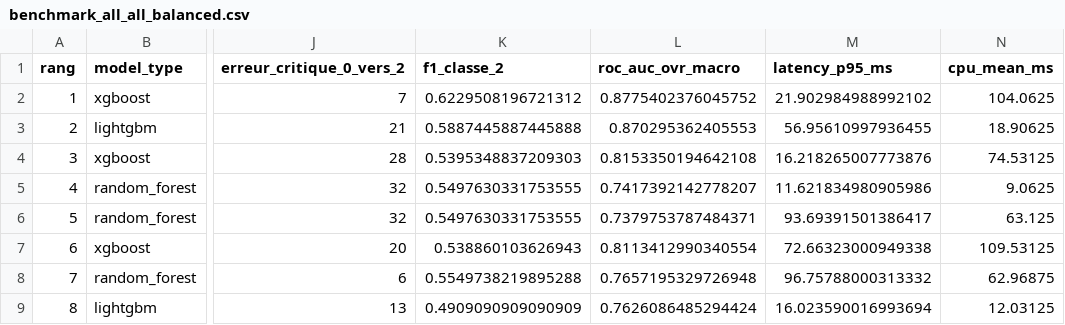
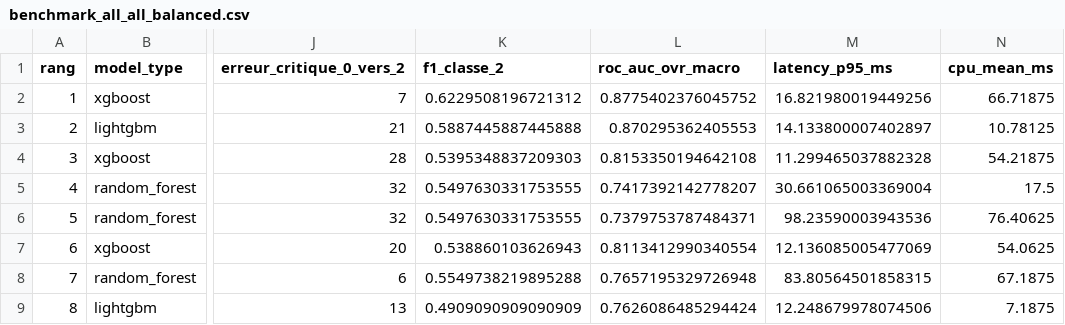
Before and after one commit to joellegermanos-prog/ia-atos-simplon-certification-joellegermanos, a CSV file: reports/benchmark_all_all_balanced.csv, drawn as a sheet; only a part is shown, gaps mark what is left out; the diff names each change by its address in the sheet, - before the commit and + after, or states it on an @@ line.

```diff
--- a/reports/benchmark_all_all_balanced.csv
+++ b/reports/benchmark_all_all_balanced.csv
-M2 (latency_p95_ms): 21.902984988992102
+M2 (latency_p95_ms): 16.821980019449256
-N2 (cpu_mean_ms): 104.0625
+N2 (cpu_mean_ms): 66.71875
-M3 (latency_p95_ms): 56.95610997936455
+M3 (latency_p95_ms): 14.133800007402897
-N3 (cpu_mean_ms): 18.90625
+N3 (cpu_mean_ms): 10.78125
-M4 (latency_p95_ms): 16.218265007773876
+M4 (latency_p95_ms): 11.299465037882328
-N4 (cpu_mean_ms): 74.53125
+N4 (cpu_mean_ms): 54.21875
-M5 (latency_p95_ms): 11.621834980905986
+M5 (latency_p95_ms): 30.661065003369004
-N5 (cpu_mean_ms): 9.0625
+N5 (cpu_mean_ms): 17.5
-M6 (latency_p95_ms): 93.69391501386417
+M6 (latency_p95_ms): 98.23590003943536
-N6 (cpu_mean_ms): 63.125
+N6 (cpu_mean_ms): 76.40625
-M7 (latency_p95_ms): 72.66323000949338
+M7 (latency_p95_ms): 12.136085005477069
-N7 (cpu_mean_ms): 109.53125
+N7 (cpu_mean_ms): 54.0625
-M8 (latency_p95_ms): 96.75788000313332
+M8 (latency_p95_ms): 83.80564501858315
-N8 (cpu_mean_ms): 62.96875
+N8 (cpu_mean_ms): 67.1875
-M9 (latency_p95_ms): 16.023590016993694
+M9 (latency_p95_ms): 12.248679978074506
-N9 (cpu_mean_ms): 12.03125
+N9 (cpu_mean_ms): 7.1875
```
Also changed, not shown: reports/cisia_emploi_random_forest_tabulaire_seul_balanced_predictions.csv, reports/cisia_emploi_random_forest_texte_seul_balanced_predictions.csv, 47 other files.
